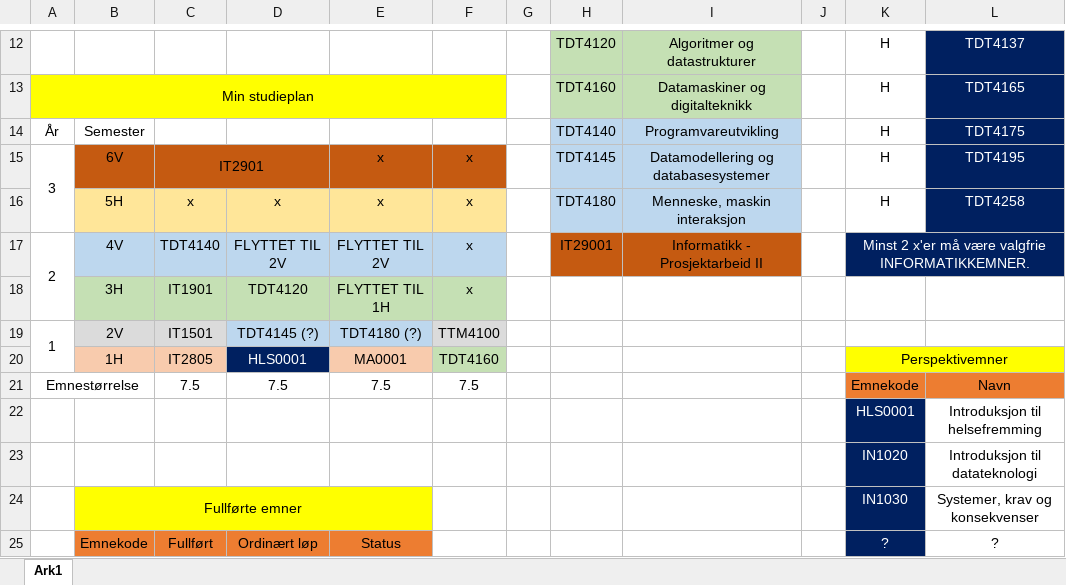
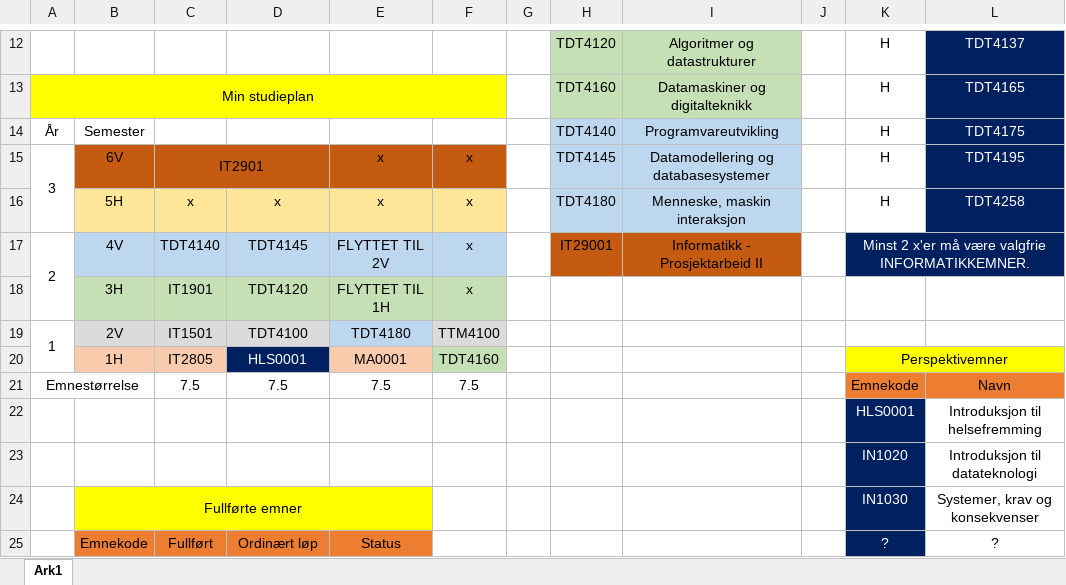
Before and after one commit to Lekesoldat/NTNU, an Excel workbook: Studieplan.xlsx, sheet Ark1, drawn as a sheet; only a part is shown, gaps mark what is left out; values as stored, in another font and other column widths than the file's, no borders; the diff names each change by its address in the sheet, - before the commit and + after, or states it on an @@ line.

Commit message:
Update studieplan.

```diff
--- a/Studieplan.xlsx (sheet Ark1)
+++ b/Studieplan.xlsx (sheet Ark1)
-D17: FLYTTET TIL 2V
+D17: TDT4145
-D19: TDT4145 (?)
+D19: TDT4100
-D19 fill: #BDD7EE
+D19 fill: #DBDBDB
-E19: TDT4180 (?)
+E19: TDT4180
```
